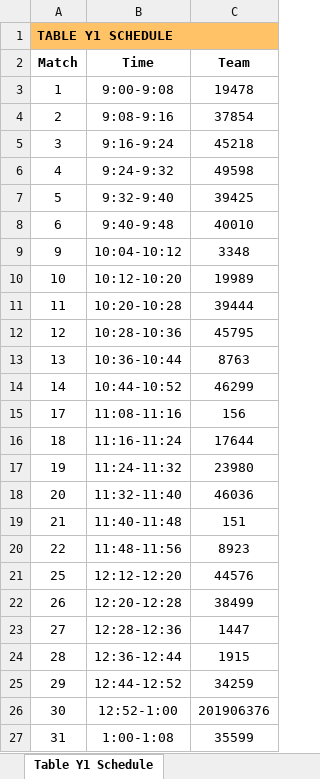
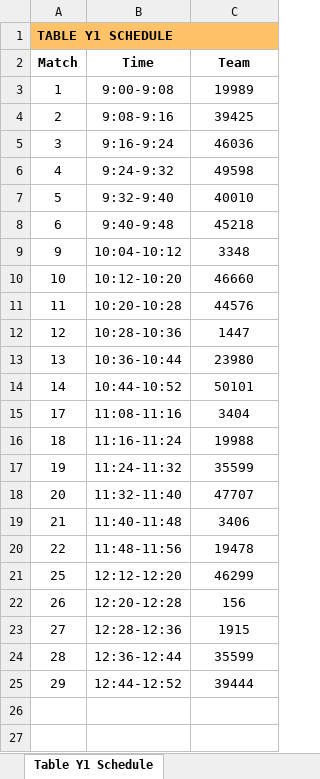
Before and after one commit to Mechanical-Advantage/FLLScoring2019, an Excel workbook: scheduler/schedule.xlsx, sheet Table Y1 Schedule, drawn as a sheet; values as stored, in another font and other column widths than the file's, no borders; the diff names each change by its address in the sheet, - before the commit and + after, or states it on an @@ line.

Commit message:
Updated schedule for qualifier

```diff
--- a/scheduler/schedule.xlsx (sheet Table Y1 Schedule)
+++ b/scheduler/schedule.xlsx (sheet Table Y1 Schedule)
-C3 (Team): 19478
+C3 (Team): 19989
-C4 (Team): 37854
+C4 (Team): 39425
-C5 (Team): 45218
+C5 (Team): 46036
-C7 (Team): 39425
+C7 (Team): 40010
-C8 (Team): 40010
+C8 (Team): 45218
-C10 (Team): 19989
+C10 (Team): 46660
-C11 (Team): 39444
+C11 (Team): 44576
-C12 (Team): 45795
+C12 (Team): 1447
-C13 (Team): 8763
+C13 (Team): 23980
-C14 (Team): 46299
+C14 (Team): 50101
-C15 (Team): 156
+C15 (Team): 3404
-C16 (Team): 17644
+C16 (Team): 19988
-C17 (Team): 23980
+C17 (Team): 35599
-C18 (Team): 46036
+C18 (Team): 47707
-C19 (Team): 151
+C19 (Team): 3406
-C20 (Team): 8923
+C20 (Team): 19478
-C21 (Team): 44576
+C21 (Team): 46299
-C22 (Team): 38499
+C22 (Team): 156
-C23 (Team): 1447
+C23 (Team): 1915
-C24 (Team): 1915
+C24 (Team): 35599
-C25 (Team): 34259
+C25 (Team): 39444
-row 26: 30 | 12:52-1:00 | 201906376
-row 27: 31 | 1:00-1:08 | 35599
```
Also changed, not shown: sheet All Matches, sheet Match Schedule, sheet Judging Schedule, sheet Team 46036 Schedule, sheet Team 19989 Schedule, sheet Team 23980 Schedule, 35 more sheets, other sheet tabs, 2 other files.
